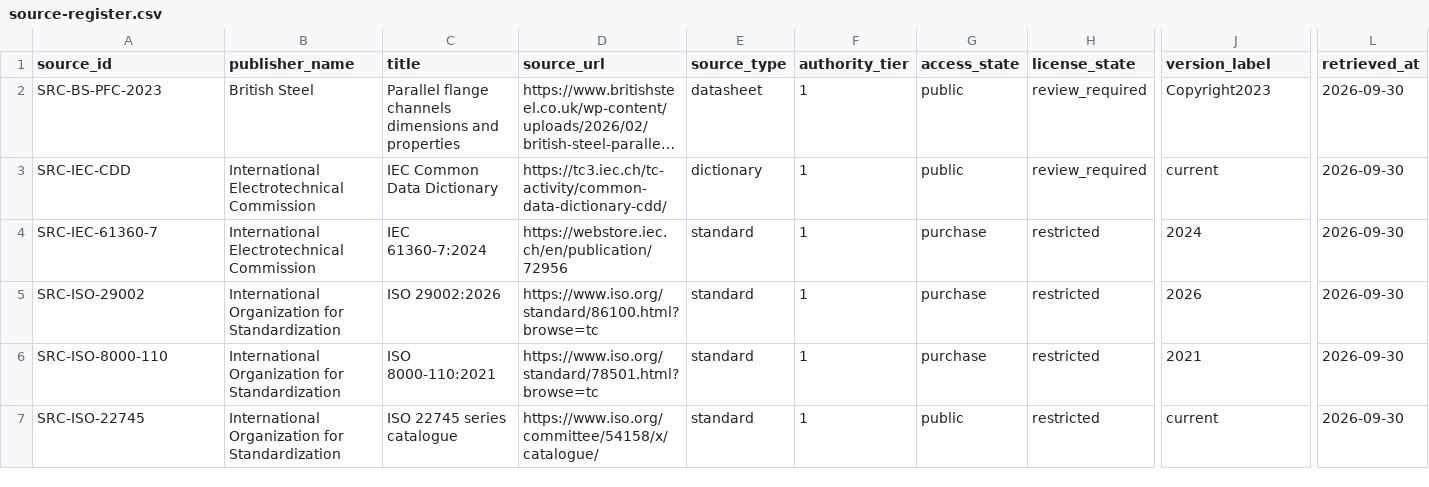
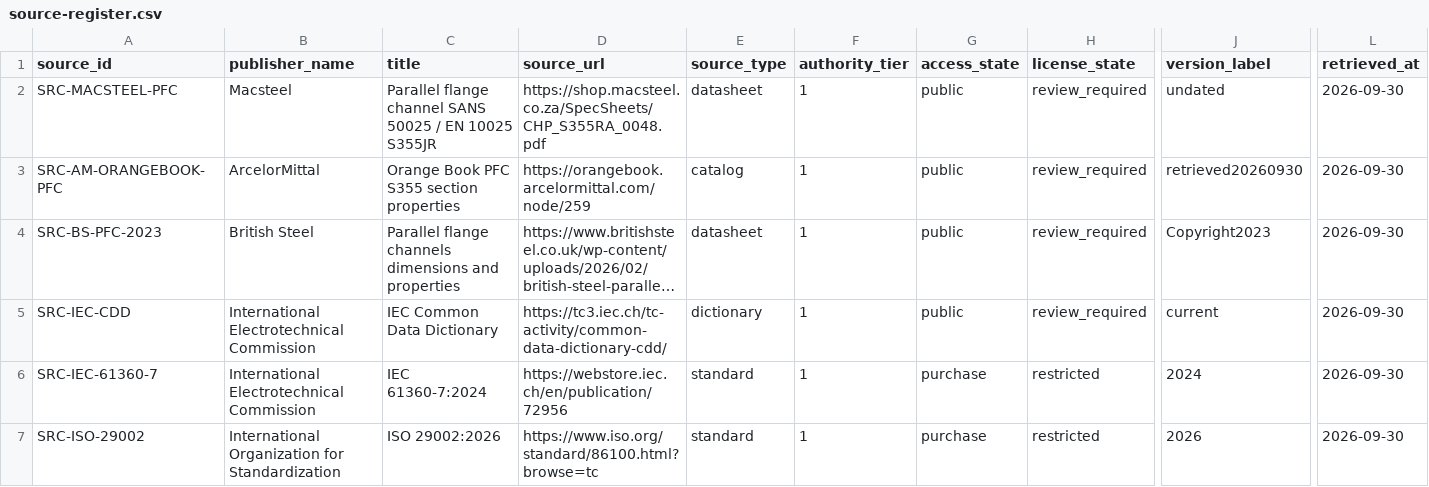
Before and after one commit to drester08/universalpartnumber, a CSV file: registry/data/source-register.csv, drawn as a sheet; only a part is shown, gaps mark what is left out; the shorter side is filled out with more unchanged rows; long unchanged cells end in …; rows hold the shown columns only; the diff names each change by its address in the sheet, - before the commit and + after, or states it on an @@ line.

Commit message:
Corroborate regional PFC values with official source evidence

```diff
--- a/registry/data/source-register.csv
+++ b/registry/data/source-register.csv
+row 2: SRC-MACSTEEL-PFC | Macsteel | Parallel flange channel SANS 50025 / EN 10025 S355JR | https://shop.macsteel.co.za/SpecSheets/CHP_S355RA_0048.pdf | datasheet | 1 | public | review_required | undated | 2026-09-30
+row 3: SRC-AM-ORANGEBOOK-PFC | ArcelorMittal | Orange Book PFC S355 section properties | https://orangebook.arcelormittal.com/node/259 | catalog | 1 | public | review_required | retrieved20260930 | 2026-09-30
```
Also changed, not shown: registry/data/source-artifacts.csv, 6 other files.
